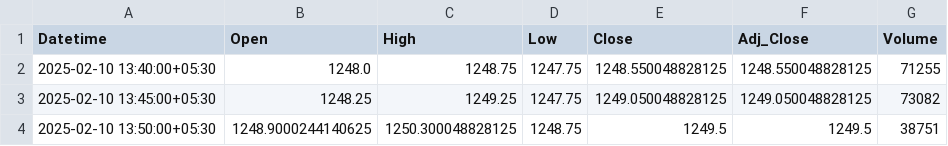
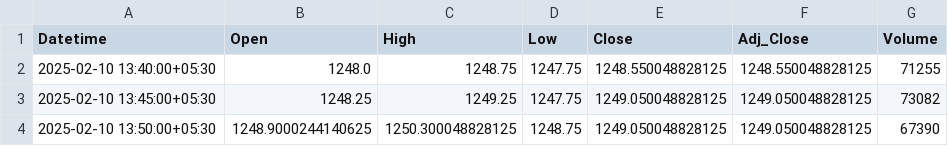
Before and after one commit to chiragpalan/stock_predictions_rnn_v2, a CSV file: temp_csv/RELIANCE_NS.csv, drawn as a sheet.

```diff
--- a/temp_csv/RELIANCE_NS.csv
+++ b/temp_csv/RELIANCE_NS.csv
@@ -3,2 +3,2 @@ Datetime,Open,High,Low,Close,Adj_Close,Volume
 2025-02-10 13:45:00+05:30,1248.25,1249.25,1247.75,1249.050048828125,1249.050048828125,73082
-2025-02-10 13:50:00+05:30,1248.9000244140625,1250.300048828125,1248.75,1249.5,1249.5,38751
+2025-02-10 13:50:00+05:30,1248.9000244140625,1250.300048828125,1248.75,1249.050048828125,1249.050048828125,67390
```
Also changed, not shown: temp_csv/HDFCBANK_NS.csv, temp_csv/ICICIBANK_NS.csv, 3 other files.
